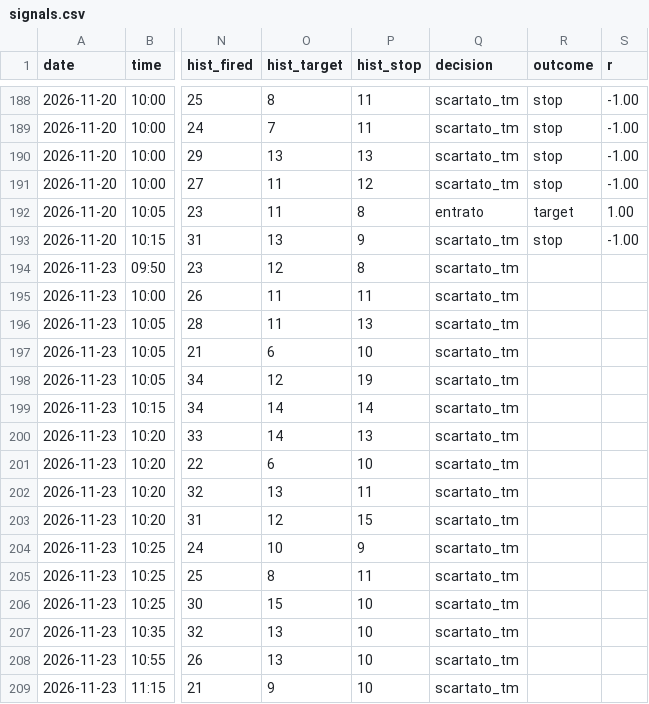
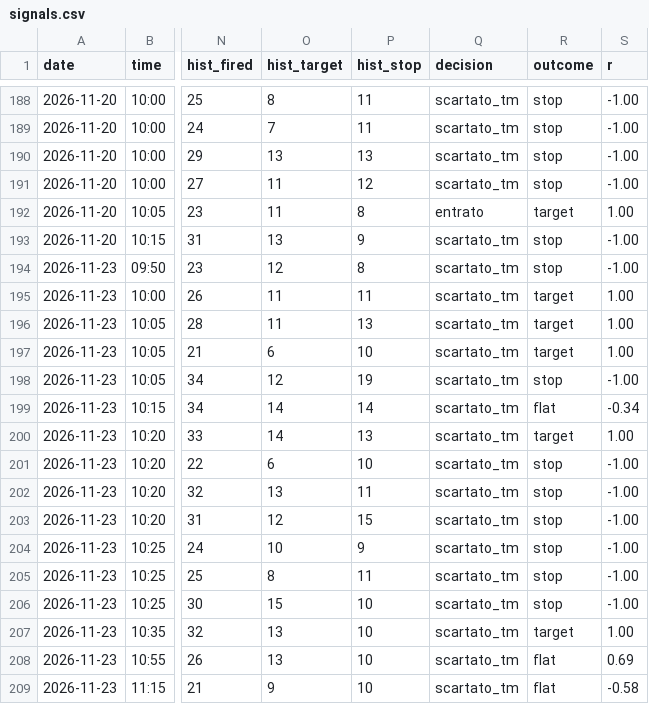
Before and after one commit to Philipnick/orb-paper-bot, a CSV file: journal/signals.csv, drawn as a sheet; only a part is shown, gaps mark what is left out; the diff names each change by its address in the sheet, - before the commit and + after, or states it on an @@ line.

```diff
--- a/journal/signals.csv
+++ b/journal/signals.csv
-R194 (outcome): (empty)
+R194 (outcome): stop
-S194 (r): (empty)
+S194 (r): -1.00
-R195:R197 (outcome): (empty)
+R195:R197 (outcome): target
-S195:S197 (r): (empty)
+S195:S197 (r): 1.00
-R198 (outcome): (empty)
+R198 (outcome): stop
-S198 (r): (empty)
+S198 (r): -1.00
-R199 (outcome): (empty)
+R199 (outcome): flat
-S199 (r): (empty)
+S199 (r): -0.34
-R200 (outcome): (empty)
+R200 (outcome): target
-S200 (r): (empty)
+S200 (r): 1.00
-R201:R206 (outcome): (empty)
+R201:R206 (outcome): stop
-S201:S206 (r): (empty)
+S201:S206 (r): -1.00
-R207 (outcome): (empty)
+R207 (outcome): target
-S207 (r): (empty)
+S207 (r): 1.00
-R208:R209 (outcome): (empty)
+R208:R209 (outcome): flat
-S208 (r): (empty)
+S208 (r): 0.69
-S209 (r): (empty)
+S209 (r): -0.58
```
Also changed, not shown: journal/daily.csv, 1 other file.
